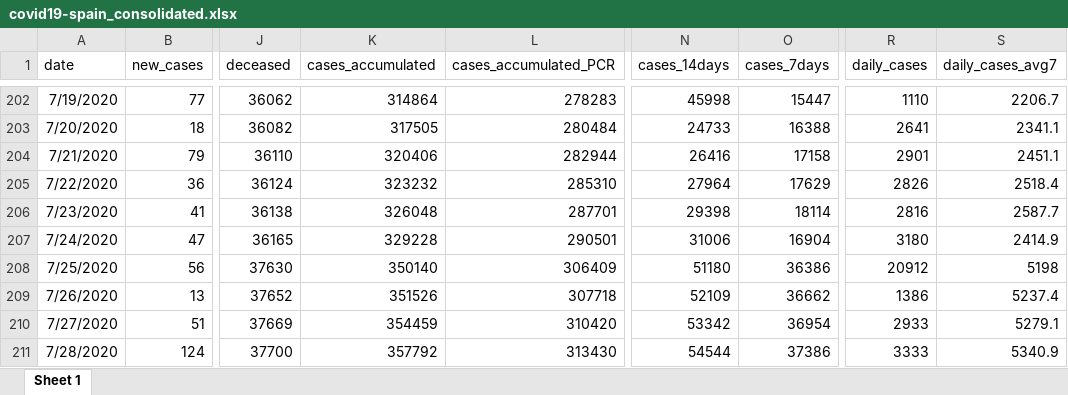
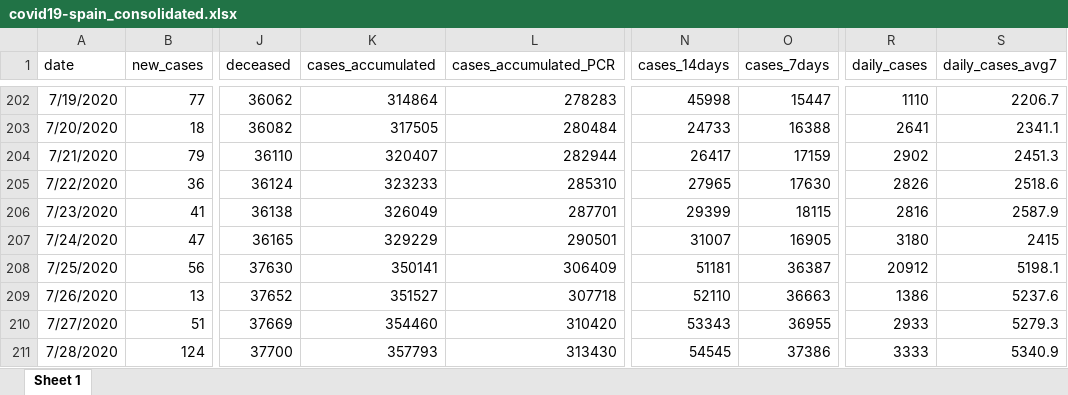
Before and after one commit to montera34/escovid19data, an Excel workbook: data/output/covid19-spain_consolidated.xlsx, sheet Sheet 1, drawn as a sheet; only a part is shown, gaps mark what is left out; values as stored, in another font and other column widths than the file's, no borders; the diff covers the shown part only; the diff names each change by its address in the sheet, - before the commit and + after, or states it on an @@ line.

```diff
--- a/data/output/covid19-spain_consolidated.xlsx (sheet Sheet 1)
+++ b/data/output/covid19-spain_consolidated.xlsx (sheet Sheet 1)
-K204 (cases_accumulated): 320406
+K204 (cases_accumulated): 320407
-N204 (cases_14days): 26416
+N204 (cases_14days): 26417
-O204 (cases_7days): 17158
+O204 (cases_7days): 17159
-R204 (daily_cases): 2901
+R204 (daily_cases): 2902
-S204 (daily_cases_avg7): 2451.1
+S204 (daily_cases_avg7): 2451.3
-K205 (cases_accumulated): 323232
+K205 (cases_accumulated): 323233
-N205 (cases_14days): 27964
+N205 (cases_14days): 27965
-O205 (cases_7days): 17629
+O205 (cases_7days): 17630
-S205 (daily_cases_avg7): 2518.4
+S205 (daily_cases_avg7): 2518.6
-K206 (cases_accumulated): 326048
+K206 (cases_accumulated): 326049
-N206 (cases_14days): 29398
+N206 (cases_14days): 29399
-O206 (cases_7days): 18114
+O206 (cases_7days): 18115
-S206 (daily_cases_avg7): 2587.7
+S206 (daily_cases_avg7): 2587.9
-K207 (cases_accumulated): 329228
+K207 (cases_accumulated): 329229
-N207 (cases_14days): 31006
+N207 (cases_14days): 31007
-O207 (cases_7days): 16904
+O207 (cases_7days): 16905
-S207 (daily_cases_avg7): 2414.9
+S207 (daily_cases_avg7): 2415
-K208 (cases_accumulated): 350140
+K208 (cases_accumulated): 350141
-N208 (cases_14days): 51180
+N208 (cases_14days): 51181
-O208 (cases_7days): 36386
+O208 (cases_7days): 36387
-S208 (daily_cases_avg7): 5198
+S208 (daily_cases_avg7): 5198.1
-K209 (cases_accumulated): 351526
+K209 (cases_accumulated): 351527
-N209 (cases_14days): 52109
+N209 (cases_14days): 52110
-O209 (cases_7days): 36662
+O209 (cases_7days): 36663
-S209 (daily_cases_avg7): 5237.4
+S209 (daily_cases_avg7): 5237.6
-K210 (cases_accumulated): 354459
+K210 (cases_accumulated): 354460
-N210 (cases_14days): 53342
+N210 (cases_14days): 53343
-O210 (cases_7days): 36954
+O210 (cases_7days): 36955
-S210 (daily_cases_avg7): 5279.1
+S210 (daily_cases_avg7): 5279.3
-K211 (cases_accumulated): 357792
+K211 (cases_accumulated): 357793
-N211 (cases_14days): 54544
+N211 (cases_14days): 54545
```
Also changed, not shown: 1 added row and 1300 edited cells elsewhere in this sheet, 9 other files.
